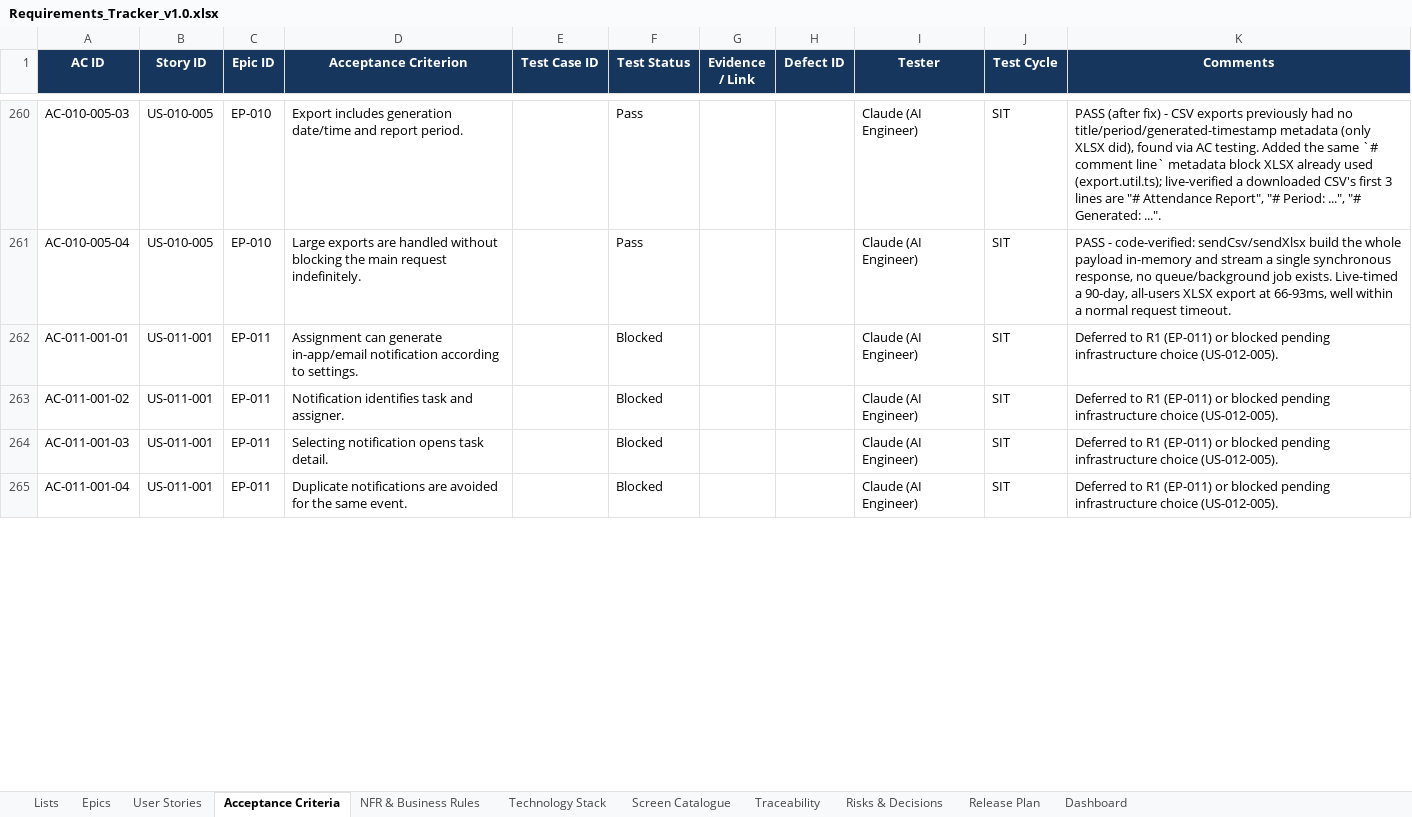
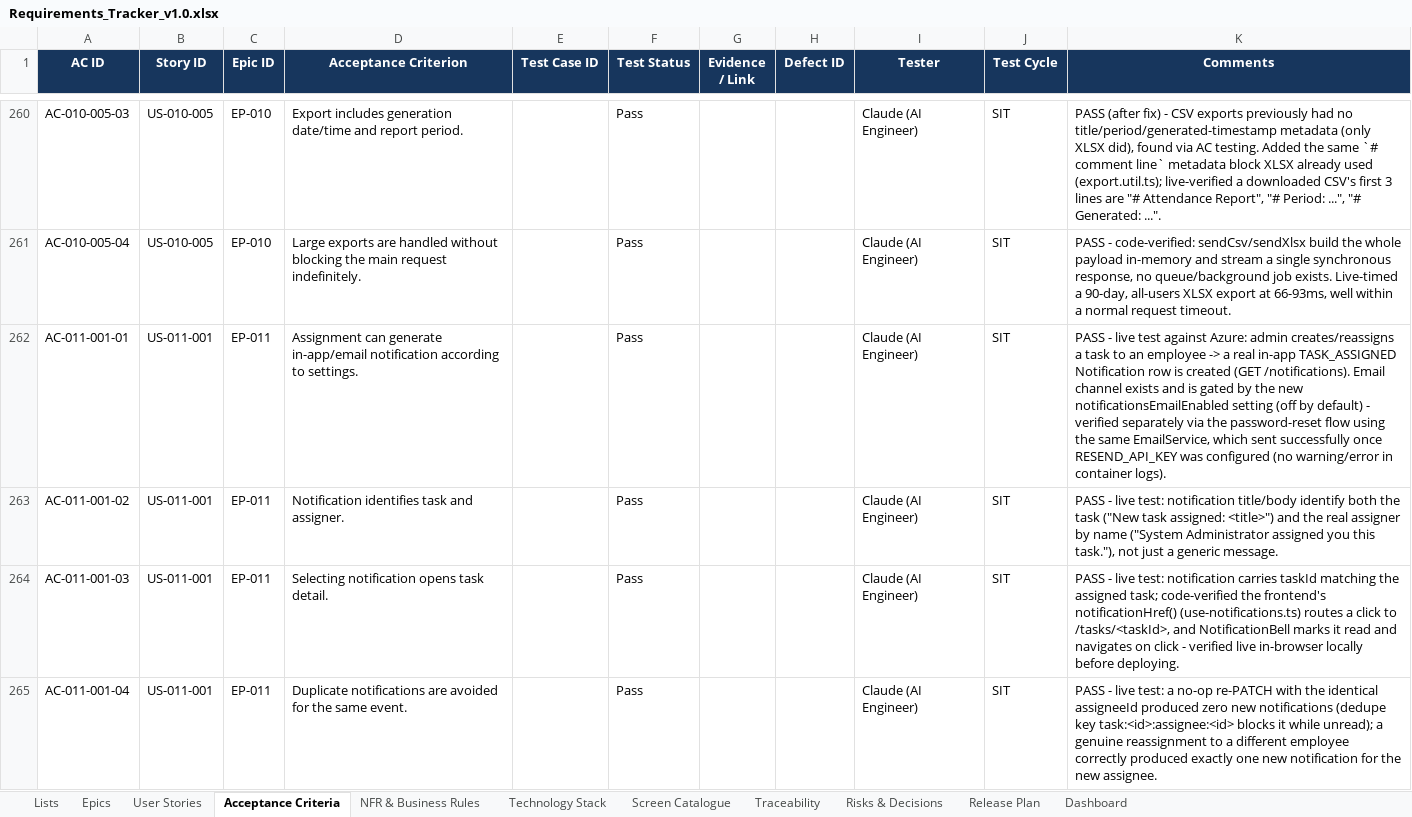
Before and after one commit to Amaanfaiz/Attendance-Task-Management-System, an Excel workbook: docs/Requirements_Tracker_v1.0.xlsx, sheet Acceptance Criteria, drawn as a sheet; only a part is shown, gaps mark what is left out; values as stored, in another font and other column widths than the file's, no borders; conditional formats and table styles not drawn; the diff covers the shown part only; the diff names each change by its address in the sheet, - before the commit and + after, or states it on an @@ line.

```diff
--- a/docs/Requirements_Tracker_v1.0.xlsx (sheet Acceptance Criteria)
+++ b/docs/Requirements_Tracker_v1.0.xlsx (sheet Acceptance Criteria)
-F262:F265 (Test Status): Blocked
+F262:F265 (Test Status): Pass
-K262 (Comments): Deferred to R1 (EP-011) or blocked pending infrastructure choice (US-012-005).
+K262 (Comments): PASS - live test against Azure: admin creates/reassigns a task to an employee -> a real in-app TASK_ASSIGNED Notification row is created (GET /notifications). Email channel exists and is gated by the new notificationsEmailEnabled setting (off by default) - verified separately via the password-reset flow using the same EmailService, which sent successfully once RESEND_API_KEY was configured (no warning/error in container logs).
-K263 (Comments): Deferred to R1 (EP-011) or blocked pending infrastructure choice (US-012-005).
+K263 (Comments): PASS - live test: notification title/body identify both the task ("New task assigned: <title>") and the real assigner by name ("System Administrator assigned you this task."), not just a generic message.
-K264 (Comments): Deferred to R1 (EP-011) or blocked pending infrastructure choice (US-012-005).
+K264 (Comments): PASS - live test: notification carries taskId matching the assigned task; code-verified the frontend's notificationHref() (use-notifications.ts) routes a click to /tasks/<taskId>, and NotificationBell marks it read and navigates on click - verified live in-browser locally before deploying.
-K265 (Comments): Deferred to R1 (EP-011) or blocked pending infrastructure choice (US-012-005).
+K265 (Comments): PASS - live test: a no-op re-PATCH with the identical assigneeId produced zero new notifications (dedupe key task:<id>:assignee:<id> blocks it while unread); a genuine reassignment to a different employee correctly produced exactly one new notification for the new assignee.
```
Also changed, not shown: 26 edited cells elsewhere in this sheet, sheet User Stories, sheet Epics.
